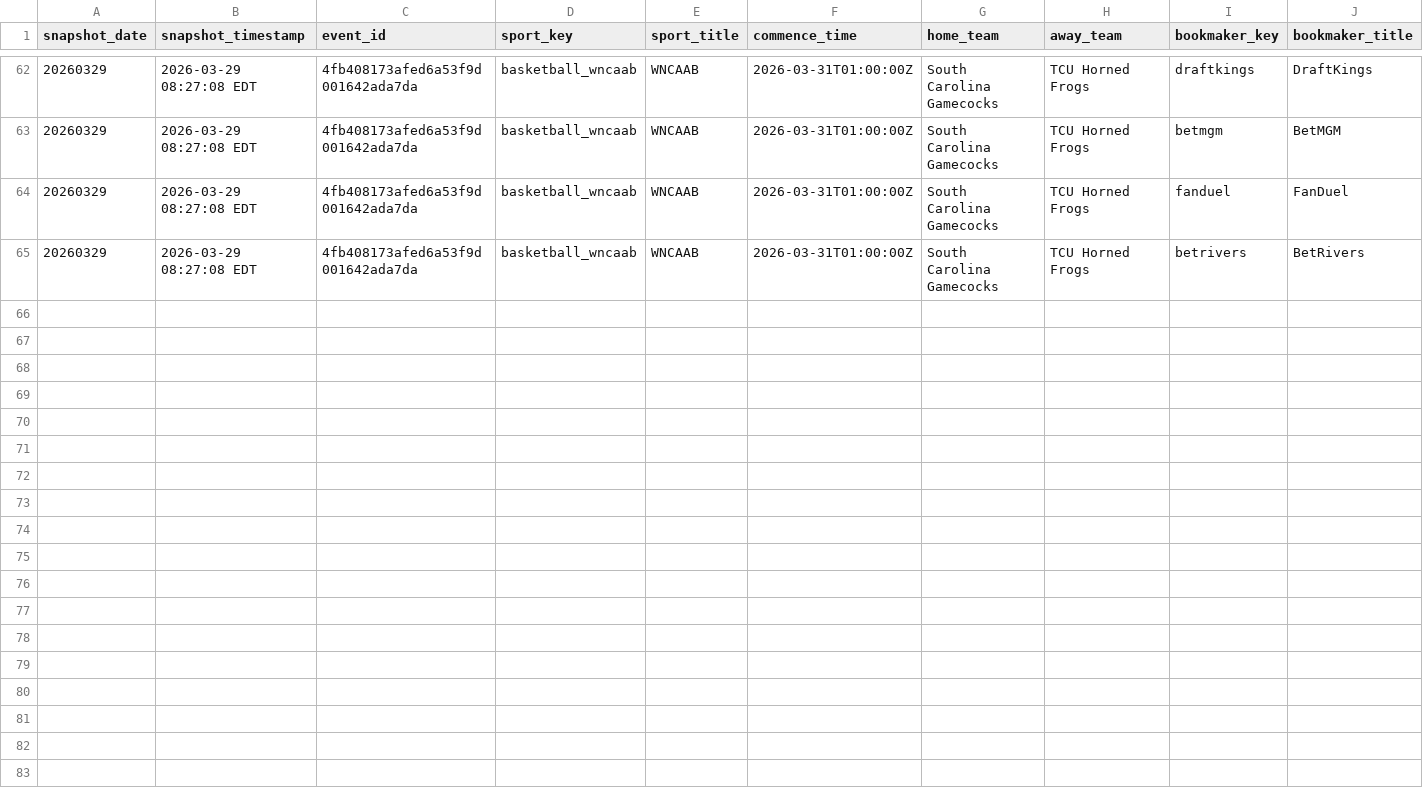
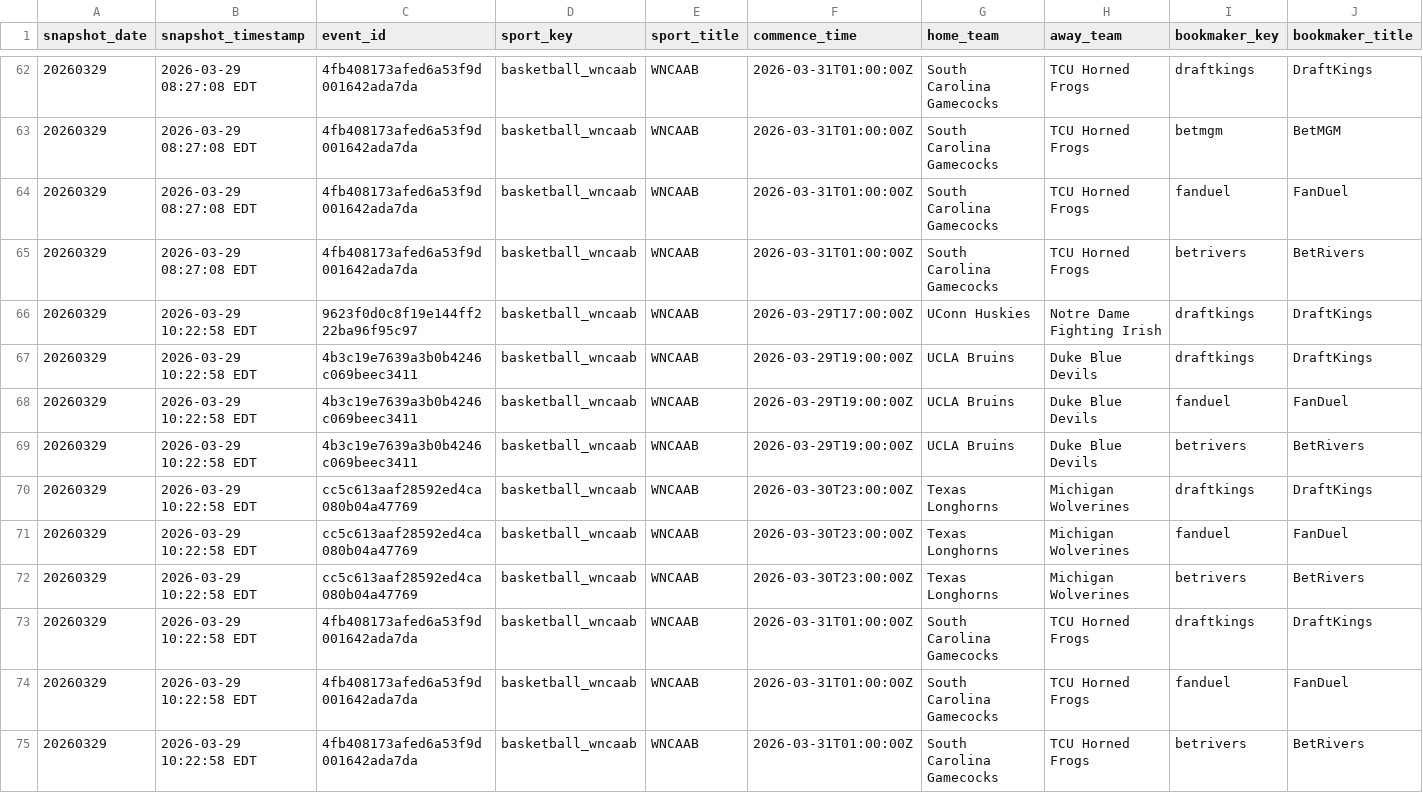
Before and after one commit to hpyhyacinth/nicar26-github-actions, a CSV file: data/wncaab_odds_20260329.csv, drawn as a sheet; only a part is shown, gaps mark what is left out; rows hold the shown columns only; the diff names each change by its address in the sheet, - before the commit and + after, or states it on an @@ line.

```diff
--- a/data/wncaab_odds_20260329.csv
+++ b/data/wncaab_odds_20260329.csv
+row 66: 20260329 | 2026-03-29 10:22:58 EDT | 9623f0d0c8f19e144ff222ba96f95c97 | basketball_wncaab | WNCAAB | 2026-03-29T17:00:00Z | UConn Huskies | Notre Dame Fighting Irish | draftkings | DraftKings
+row 67: 20260329 | 2026-03-29 10:22:58 EDT | 4b3c19e7639a3b0b4246c069beec3411 | basketball_wncaab | WNCAAB | 2026-03-29T19:00:00Z | UCLA Bruins | Duke Blue Devils | draftkings | DraftKings
+row 68: 20260329 | 2026-03-29 10:22:58 EDT | 4b3c19e7639a3b0b4246c069beec3411 | basketball_wncaab | WNCAAB | 2026-03-29T19:00:00Z | UCLA Bruins | Duke Blue Devils | fanduel | FanDuel
+row 69: 20260329 | 2026-03-29 10:22:58 EDT | 4b3c19e7639a3b0b4246c069beec3411 | basketball_wncaab | WNCAAB | 2026-03-29T19:00:00Z | UCLA Bruins | Duke Blue Devils | betrivers | BetRivers
+row 70: 20260329 | 2026-03-29 10:22:58 EDT | cc5c613aaf28592ed4ca080b04a47769 | basketball_wncaab | WNCAAB | 2026-03-30T23:00:00Z | Texas Longhorns | Michigan Wolverines | draftkings | DraftKings
+row 71: 20260329 | 2026-03-29 10:22:58 EDT | cc5c613aaf28592ed4ca080b04a47769 | basketball_wncaab | WNCAAB | 2026-03-30T23:00:00Z | Texas Longhorns | Michigan Wolverines | fanduel | FanDuel
+row 72: 20260329 | 2026-03-29 10:22:58 EDT | cc5c613aaf28592ed4ca080b04a47769 | basketball_wncaab | WNCAAB | 2026-03-30T23:00:00Z | Texas Longhorns | Michigan Wolverines | betrivers | BetRivers
+row 73: 20260329 | 2026-03-29 10:22:58 EDT | 4fb408173afed6a53f9d001642ada7da | basketball_wncaab | WNCAAB | 2026-03-31T01:00:00Z | South Carolina Gamecocks | TCU Horned Frogs | draftkings | DraftKings
+row 74: 20260329 | 2026-03-29 10:22:58 EDT | 4fb408173afed6a53f9d001642ada7da | basketball_wncaab | WNCAAB | 2026-03-31T01:00:00Z | South Carolina Gamecocks | TCU Horned Frogs | fanduel | FanDuel
+row 75: 20260329 | 2026-03-29 10:22:58 EDT | 4fb408173afed6a53f9d001642ada7da | basketball_wncaab | WNCAAB | 2026-03-31T01:00:00Z | South Carolina Gamecocks | TCU Horned Frogs | betrivers | BetRivers
```
Also changed, not shown: 1 other file.
